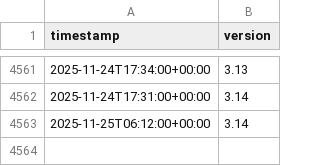
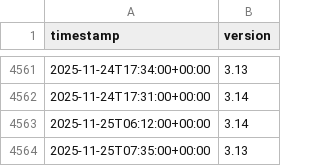
Before and after one commit to hugovk/last-updated, a CSV file: last_updated.csv, drawn as a sheet; only a part is shown, gaps mark what is left out.

```diff
--- a/last_updated.csv
+++ b/last_updated.csv
@@ -4563 +4563,2 @@ timestamp,version
 2025-11-25T06:12:00+00:00,3.14
+2025-11-25T07:35:00+00:00,3.13
```
